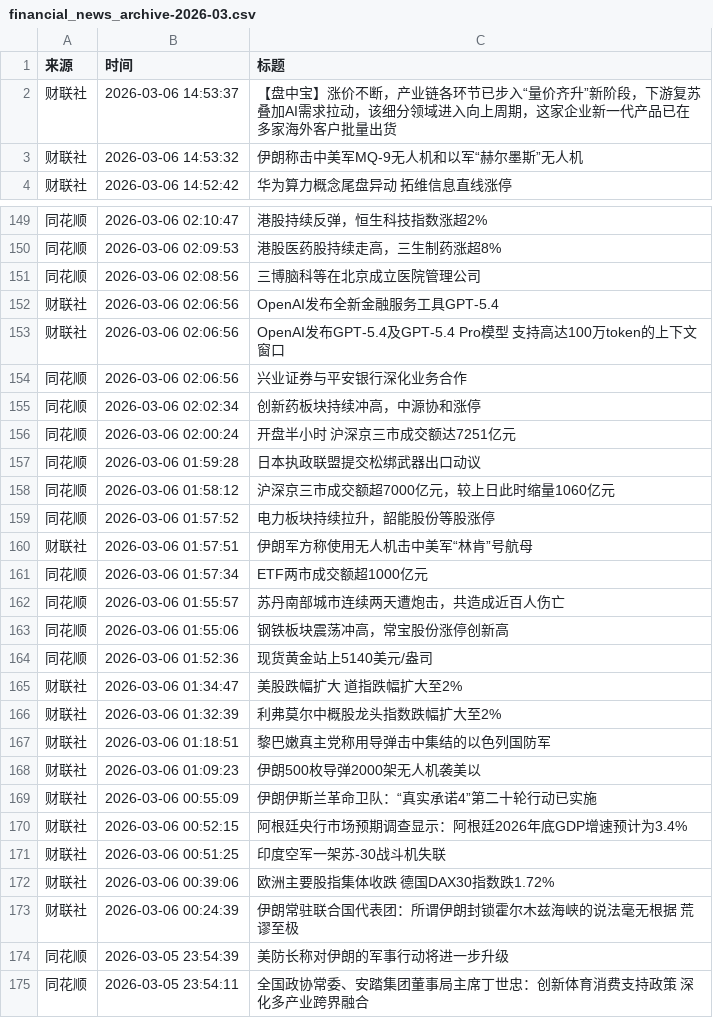
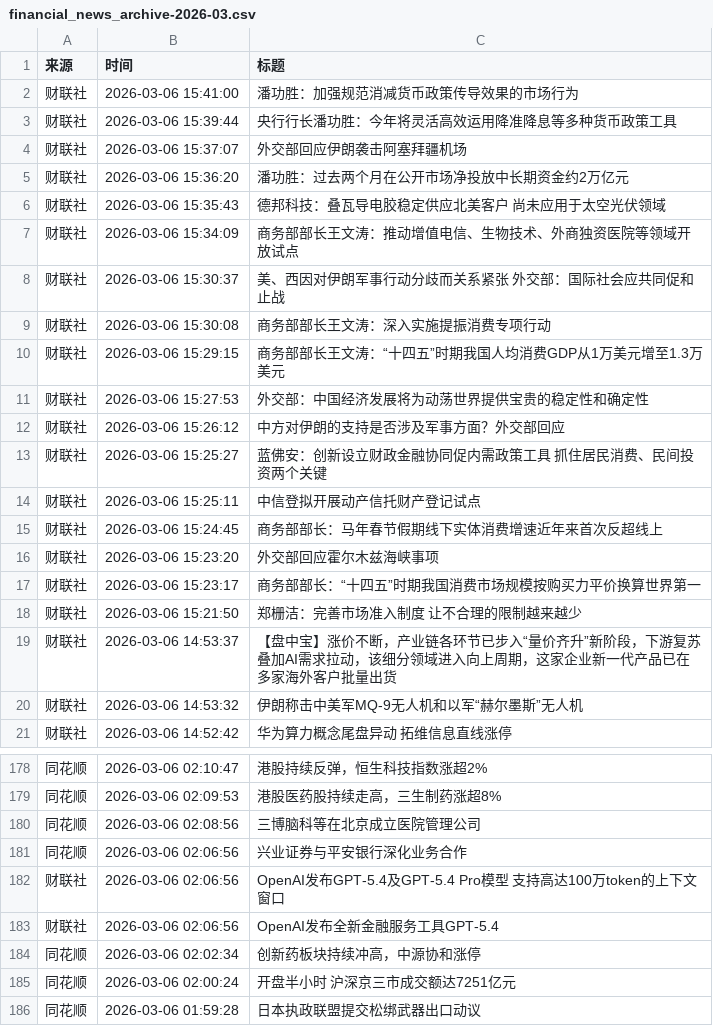
Before and after one commit to YutaoH/huiboyanbao, a CSV file: 财经新闻数据/financial_news_archive-2026-03.csv, drawn as a sheet; only a part is shown, gaps mark what is left out; the shorter side is filled out with more unchanged rows; the diff covers the shown part only.

```diff
--- a/财经新闻数据/financial_news_archive-2026-03.csv
+++ b/财经新闻数据/financial_news_archive-2026-03.csv
@@ -1,2 +1,19 @@
 来源,时间,标题
+财联社,2026-03-06 15:41:00,潘功胜：加强规范消减货币政策传导效果的市场行为
+财联社,2026-03-06 15:39:44,央行行长潘功胜：今年将灵活高效运用降准降息等多种货币政策工具
+财联社,2026-03-06 15:37:07,外交部回应伊朗袭击阿塞拜疆机场
+财联社,2026-03-06 15:36:20,潘功胜：过去两个月在公开市场净投放中长期资金约2万亿元
+财联社,2026-03-06 15:35:43,德邦科技：叠瓦导电胶稳定供应北美客户 尚未应用于太空光伏领域
+财联社,2026-03-06 15:34:09,商务部部长王文涛：推动增值电信、生物技术、外商独资医院等领域开放试点
+财联社,2026-03-06 15:30:37,美、西因对伊朗军事行动分歧而关系紧张 外交部：国际社会应共同促和止战
+财联社,2026-03-06 15:30:08,商务部部长王文涛：深入实施提振消费专项行动
+财联社,2026-03-06 15:29:15,商务部部长王文涛：“十四五”时期我国人均消费GDP从1万美元增至1.3万美元
+财联社,2026-03-06 15:27:53,外交部：中国经济发展将为动荡世界提供宝贵的稳定性和确定性
+财联社,2026-03-06 15:26:12,中方对伊朗的支持是否涉及军事方面？外交部回应
+财联社,2026-03-06 15:25:27,蓝佛安：创新设立财政金融协同促内需政策工具 抓住居民消费、民间投资两个关键
+财联社,2026-03-06 15:25:11,中信登拟开展动产信托财产登记试点
+财联社,2026-03-06 15:24:45,商务部部长：马年春节假期线下实体消费增速近年来首次反超线上
+财联社,2026-03-06 15:23:20,外交部回应霍尔木兹海峡事项
+财联社,2026-03-06 15:23:17,商务部部长：“十四五”时期我国消费市场规模按购买力平价换算世界第一
+财联社,2026-03-06 15:21:50,郑栅洁：完善市场准入制度 让不合理的限制越来越少
 财联社,2026-03-06 14:53:37,【盘中宝】涨价不断，产业链各环节已步入“量价齐升”新阶段，下游复苏叠加AI需求拉动，该细分领域进入向上周期，这家企业新一代产品已在多家海外客户批量出货
@@ -151,5 +180,5 @@
 同花顺,2026-03-06 02:08:56,三博脑科等在北京成立医院管理公司
-财联社,2026-03-06 02:06:56,OpenAI发布全新金融服务工具GPT-5.4
-财联社,2026-03-06 02:06:56,OpenAI发布GPT-5.4及GPT-5.4 Pro模型 支持高达100万token的上下文窗口
 同花顺,2026-03-06 02:06:56,兴业证券与平安银行深化业务合作
+财联社,2026-03-06 02:06:56,OpenAI发布GPT-5.4及GPT-5.4 Pro模型 支持高达100万token的上下文窗口
+财联社,2026-03-06 02:06:56,OpenAI发布全新金融服务工具GPT-5.4
 同花顺,2026-03-06 02:02:34,创新药板块持续冲高，中源协和涨停
```
Also changed, not shown: 12 added rows and 4 moved rows elsewhere in this file, 5 other files.
